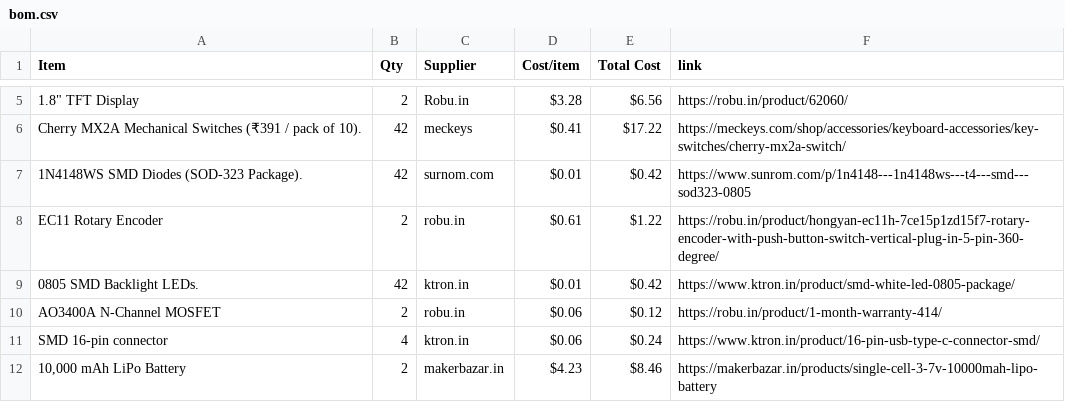
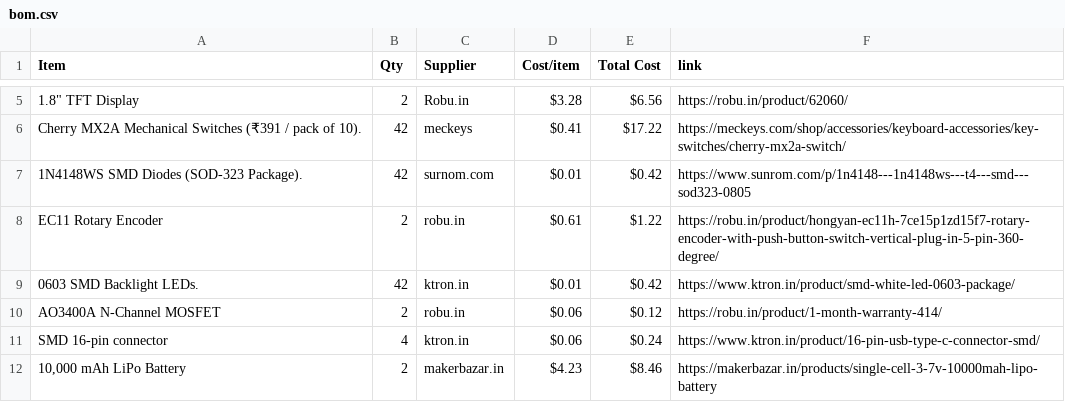
Before and after one commit to garvita4/split, a CSV file: bom.csv, drawn as a sheet; only a part is shown, gaps mark what is left out.

```diff
--- a/bom.csv
+++ b/bom.csv
@@ -8,3 +8,3 @@ Cherry MX2A Mechanical Switches (₹391 / pack of 10).,42,meckeys,$0.41,$17.22,h
 EC11 Rotary Encoder,2,robu.in,$0.61,$1.22,https://robu.in/product/hongyan-ec11h-7ce15p1zd15f7-rotary-encoder-with-push-button-switch-vertical-plug-in-5-pin-360-degree/
-0805 SMD Backlight LEDs.,42,ktron.in,$0.01,$0.42,https://www.ktron.in/product/smd-white-led-0805-package/
+0603 SMD Backlight LEDs.,42,ktron.in,$0.01,$0.42,https://www.ktron.in/product/smd-white-led-0603-package/
 AO3400A N-Channel MOSFET,2,robu.in,$0.06,$0.12,https://robu.in/product/1-month-warranty-414/
```
Also changed, not shown: 20 other files.
